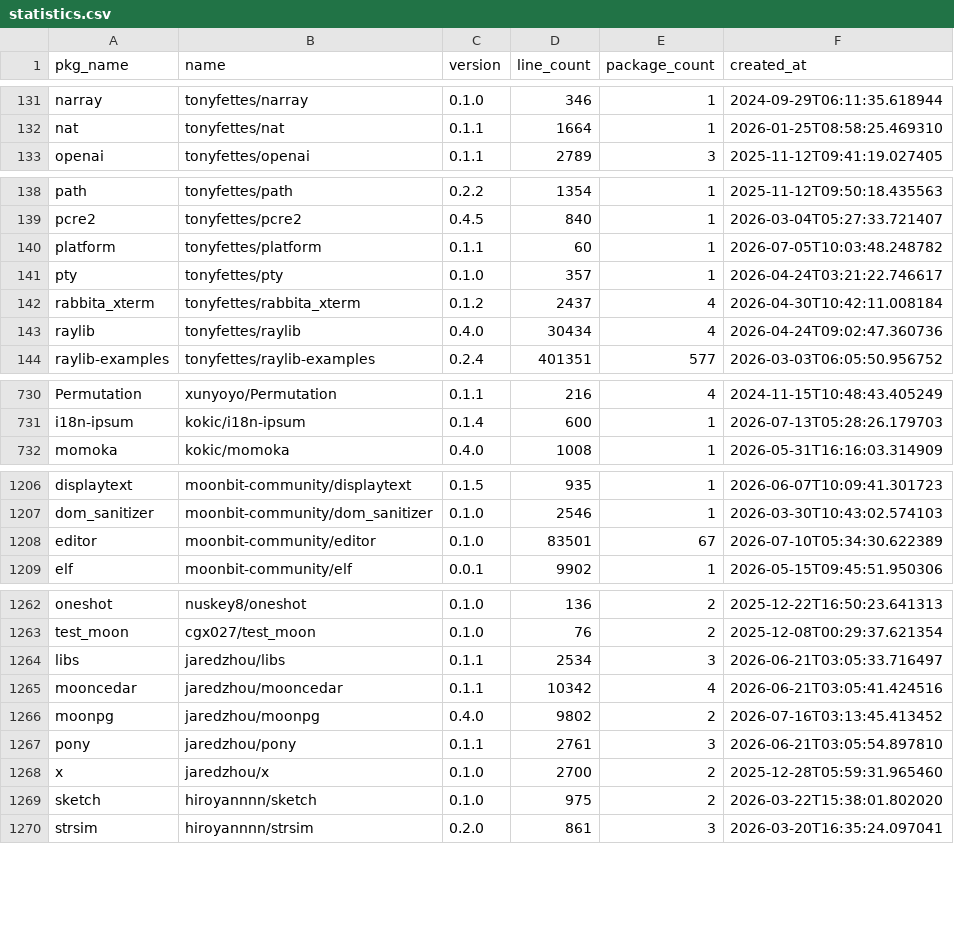
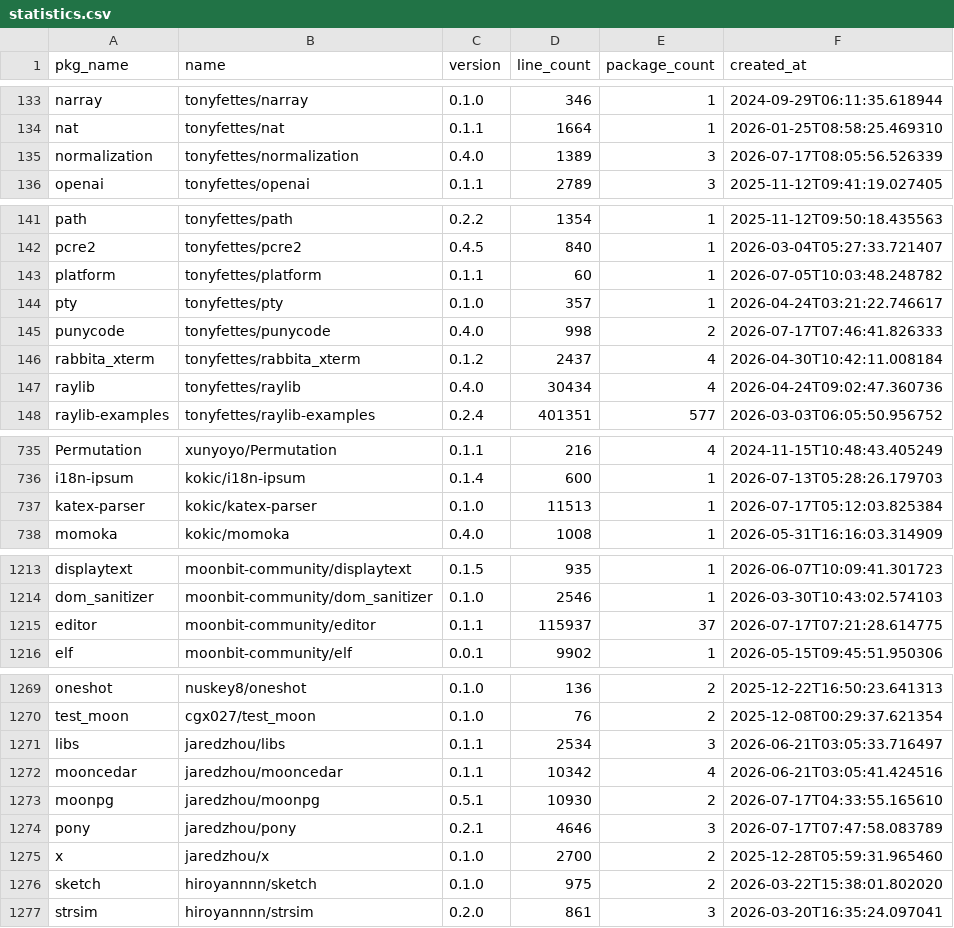
Before and after one commit to fanny480/fanny480.github.io, a CSV file: data/statistics.csv, drawn as a sheet; only a part is shown, gaps mark what is left out; the diff covers the shown part only.

```diff
--- a/data/statistics.csv
+++ b/data/statistics.csv
@@ -132,2 +134,3 @@ narray,tonyfettes/narray,0.1.0,346,1,2024-09-29T06:11:35.618944
 nat,tonyfettes/nat,0.1.1,1664,1,2026-01-25T08:58:25.469310
+normalization,tonyfettes/normalization,0.4.0,1389,3,2026-07-17T08:05:56.526339
 openai,tonyfettes/openai,0.1.1,2789,3,2025-11-12T09:41:19.027405
@@ -141,2 +144,3 @@ platform,tonyfettes/platform,0.1.1,60,1,2026-07-05T10:03:48.248782
 pty,tonyfettes/pty,0.1.0,357,1,2026-04-24T03:21:22.746617
+punycode,tonyfettes/punycode,0.4.0,998,2,2026-07-17T07:46:41.826333
 rabbita_xterm,tonyfettes/rabbita_xterm,0.1.2,2437,4,2026-04-30T10:42:11.008184
@@ -731,2 +736,3 @@ Permutation,xunyoyo/Permutation,0.1.1,216,4,2024-11-15T10:48:43.405249
 i18n-ipsum,kokic/i18n-ipsum,0.1.4,600,1,2026-07-13T05:28:26.179703
+katex-parser,kokic/katex-parser,0.1.0,11513,1,2026-07-17T05:12:03.825384
 momoka,kokic/momoka,0.4.0,1008,1,2026-05-31T16:16:03.314909
@@ -1207,3 +1214,3 @@ displaytext,moonbit-community/displaytext,0.1.5,935,1,2026-06-07T10:09:41.301723
 dom_sanitizer,moonbit-community/dom_sanitizer,0.1.0,2546,1,2026-03-30T10:43:02.574103
-editor,moonbit-community/editor,0.1.0,83501,67,2026-07-10T05:34:30.622389
+editor,moonbit-community/editor,0.1.1,115937,37,2026-07-17T07:21:28.614775
 elf,moonbit-community/elf,0.0.1,9902,1,2026-05-15T09:45:51.950306
@@ -1265,4 +1272,4 @@ libs,jaredzhou/libs,0.1.1,2534,3,2026-06-21T03:05:33.716497
 mooncedar,jaredzhou/mooncedar,0.1.1,10342,4,2026-06-21T03:05:41.424516
-moonpg,jaredzhou/moonpg,0.4.0,9802,2,2026-07-16T03:13:45.413452
-pony,jaredzhou/pony,0.1.1,2761,3,2026-06-21T03:05:54.897810
+moonpg,jaredzhou/moonpg,0.5.1,10930,2,2026-07-17T04:33:55.165610
+pony,jaredzhou/pony,0.2.1,4646,3,2026-07-17T07:47:58.083789
 x,jaredzhou/x,0.1.0,2700,2,2025-12-28T05:59:31.965460
```
Also changed, not shown: 7 added rows and 22 edited cells elsewhere in this file.
